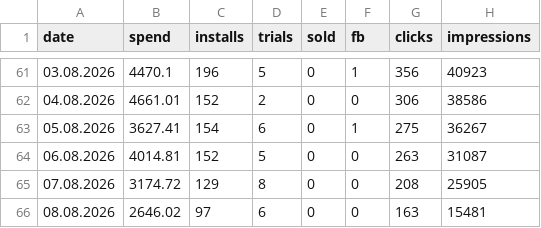
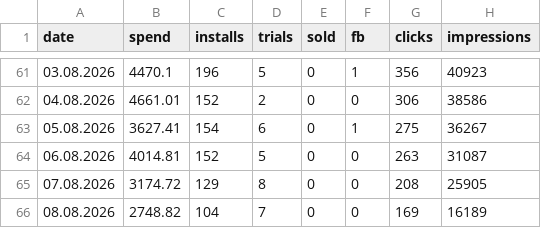
Before and after one commit to lusnikovvaceslav9-oss/elixir-dashboard, a CSV file: data/planto-daily.csv, drawn as a sheet; only a part is shown, gaps mark what is left out.

Commit message:
chore: auto-update Planto feed data

```diff
--- a/data/planto-daily.csv
+++ b/data/planto-daily.csv
@@ -65,2 +65,2 @@ date,spend,installs,trials,sold,fb,clicks,impressions
 07.08.2026,3174.72,129,8,0,0,208,25905
-08.08.2026,2646.02,97,6,0,0,163,15481
+08.08.2026,2748.82,104,7,0,0,169,16189
```
Also changed, not shown: 3 other files.
